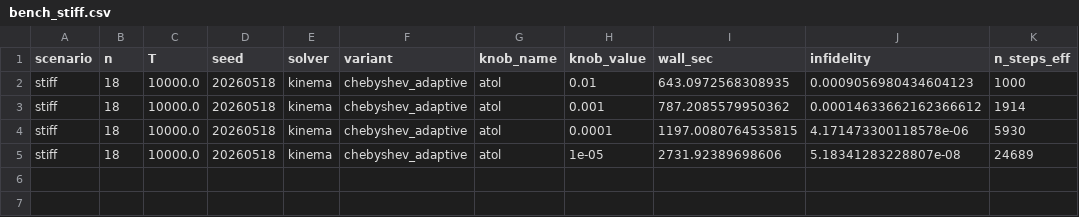
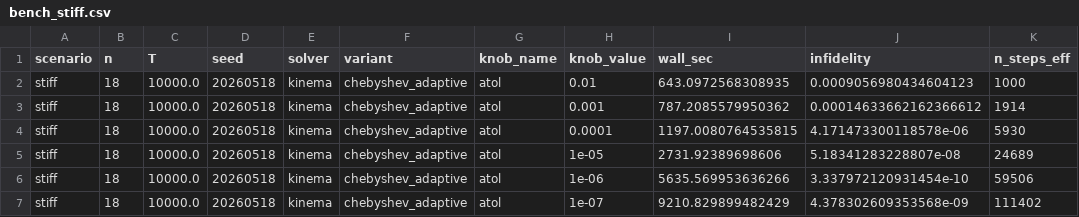
Before and after one commit to yusekiya/maqina, a CSV file: benchmarks/results/0.12.0/bench_stiff.csv, drawn as a sheet; the diff names each change by its address in the sheet, - before the commit and + after, or states it on an @@ line.

Commit message:
bench(0.12.0): add atol=1e-6, 1e-7 cells (Chebyshev)

```diff
--- a/benchmarks/results/0.12.0/bench_stiff.csv
+++ b/benchmarks/results/0.12.0/bench_stiff.csv
+row 6: stiff | 18 | 10000.0 | 20260518 | kinema | chebyshev_adaptive | atol | 1e-06 | 5635.569953636266 | 3.337972120931454e-10 | 59506
+row 7: stiff | 18 | 10000.0 | 20260518 | kinema | chebyshev_adaptive | atol | 1e-07 | 9210.829899482429 | 4.378302609353568e-09 | 111402
```
Also changed, not shown: benchmarks/results/0.12.0/bench_non-stiff.csv.
